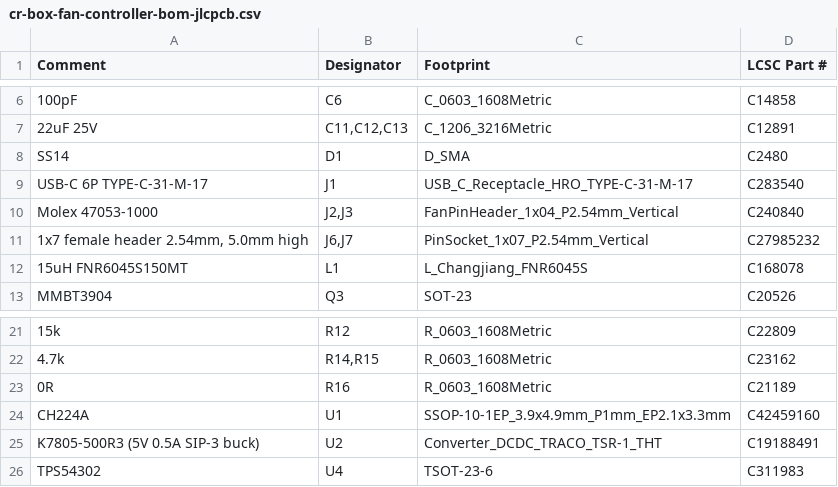
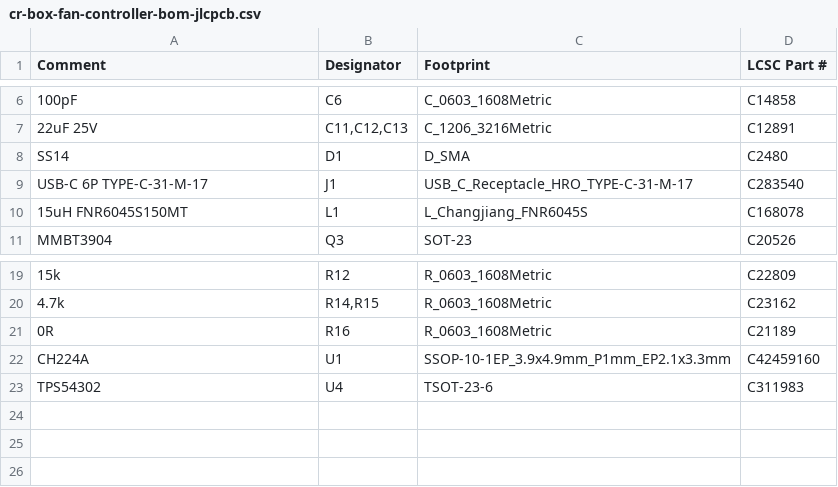
Before and after one commit to Aryeh95/default, a CSV file: cr-box-fan-controller/fab/cr-box-fan-controller-bom-jlcpcb.csv, drawn as a sheet; only a part is shown, gaps mark what is left out; the diff names each change by its address in the sheet, - before the commit and + after, or states it on an @@ line.

Commit message:
Leave through-hole parts off the JLCPCB BOM for hand soldering

```diff
--- a/cr-box-fan-controller/fab/cr-box-fan-controller-bom-jlcpcb.csv
+++ b/cr-box-fan-controller/fab/cr-box-fan-controller-bom-jlcpcb.csv
-row 10: Molex 47053-1000 | J2,J3 | FanPinHeader_1x04_P2.54mm_Vertical | C240840
-row 11: 1x7 female header 2.54mm, 5.0mm high | J6,J7 | PinSocket_1x07_P2.54mm_Vertical | C27985232
-row 25: K7805-500R3 (5V 0.5A SIP-3 buck) | U2 | Converter_DCDC_TRACO_TSR-1_THT | C19188491
```
Also changed, not shown: cr-box-fan-controller/fab/cr-box-fan-controller-cpl-jlcpcb.csv, 4 other files.
